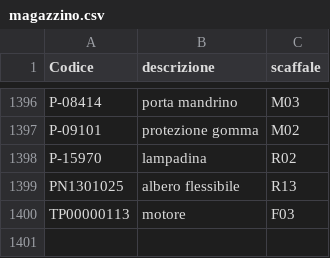
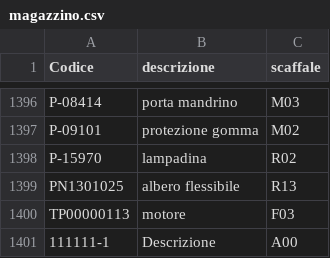
Before and after one commit to marcelloemme/elettromeccanica-maranzan, a CSV file: magazzino.csv, drawn as a sheet; only a part is shown, gaps mark what is left out.

```diff
--- a/magazzino.csv
+++ b/magazzino.csv
@@ -1400 +1400,2 @@ PN1301025,albero flessibile,R13
 TP00000113,motore,F03
+111111-1,Descrizione,A00
```
